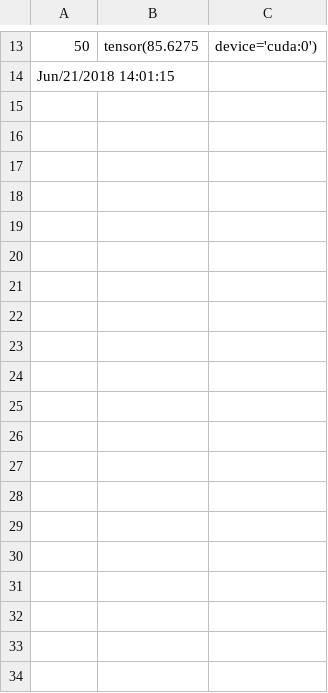
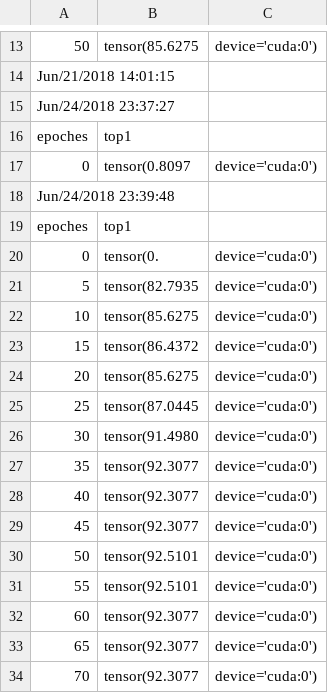
Before and after one commit to e-lab/GameMatch, a CSV file: imitation_learning/1room_exp/1roomb_bn_fc.csv, drawn as a sheet; only a part is shown, gaps mark what is left out; the diff covers the shown part only; the diff names each change by its address in the sheet, - before the commit and + after, or states it on an @@ line.

Commit message:
2 rooms, need to tune params

```diff
--- a/imitation_learning/1room_exp/1roomb_bn_fc.csv
+++ b/imitation_learning/1room_exp/1roomb_bn_fc.csv
+row 15: Jun/24/2018 23:37:27
+row 16: epoches | top1
+row 17: 0 | tensor(0.8097 | device='cuda:0')
+row 18: Jun/24/2018 23:39:48
+row 19: epoches | top1
+row 20: 0 | tensor(0. | device='cuda:0')
+row 21: 5 | tensor(82.7935 | device='cuda:0')
+row 22: 10 | tensor(85.6275 | device='cuda:0')
+row 23: 15 | tensor(86.4372 | device='cuda:0')
+row 24: 20 | tensor(85.6275 | device='cuda:0')
+row 25: 25 | tensor(87.0445 | device='cuda:0')
+row 26: 30 | tensor(91.4980 | device='cuda:0')
+row 27: 35 | tensor(92.3077 | device='cuda:0')
+row 28: 40 | tensor(92.3077 | device='cuda:0')
+row 29: 45 | tensor(92.3077 | device='cuda:0')
+row 30: 50 | tensor(92.5101 | device='cuda:0')
+row 31: 55 | tensor(92.5101 | device='cuda:0')
+row 32: 60 | tensor(92.3077 | device='cuda:0')
+row 33: 65 | tensor(92.3077 | device='cuda:0')
+row 34: 70 | tensor(92.3077 | device='cuda:0')
```
Also changed, not shown: 18 added rows elsewhere in this file, 46 other files.
